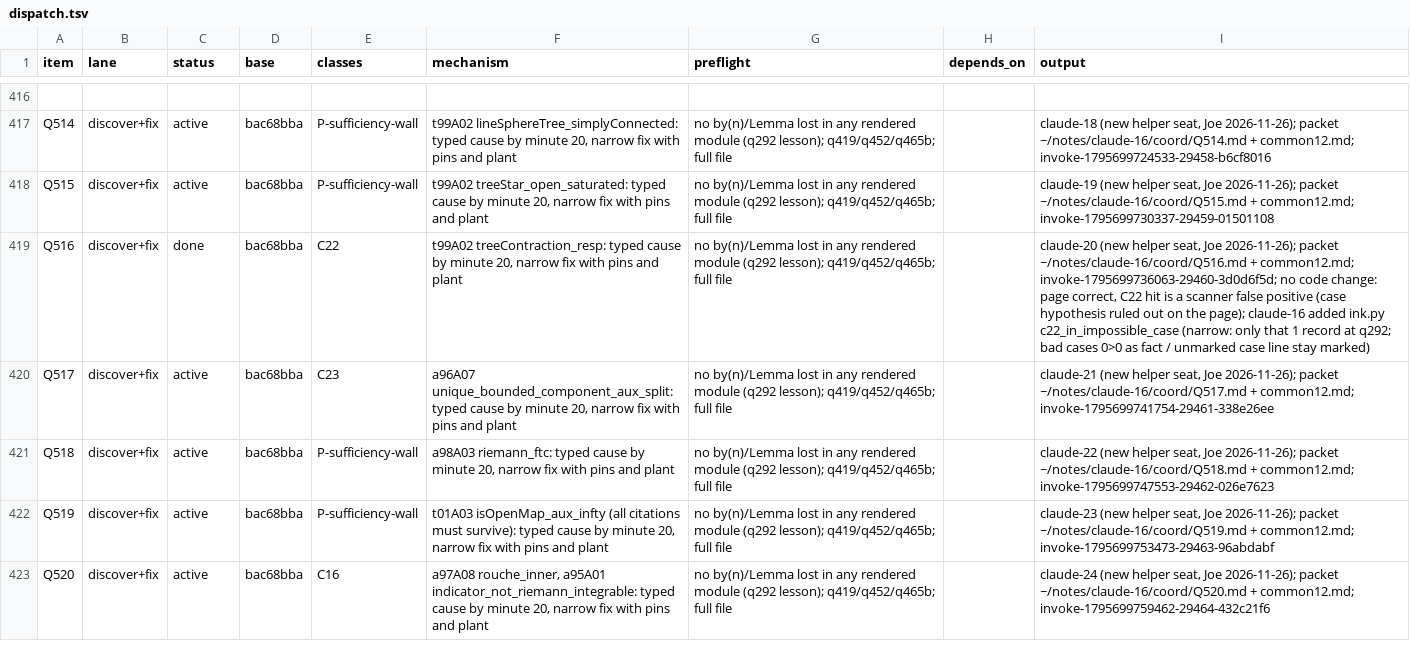
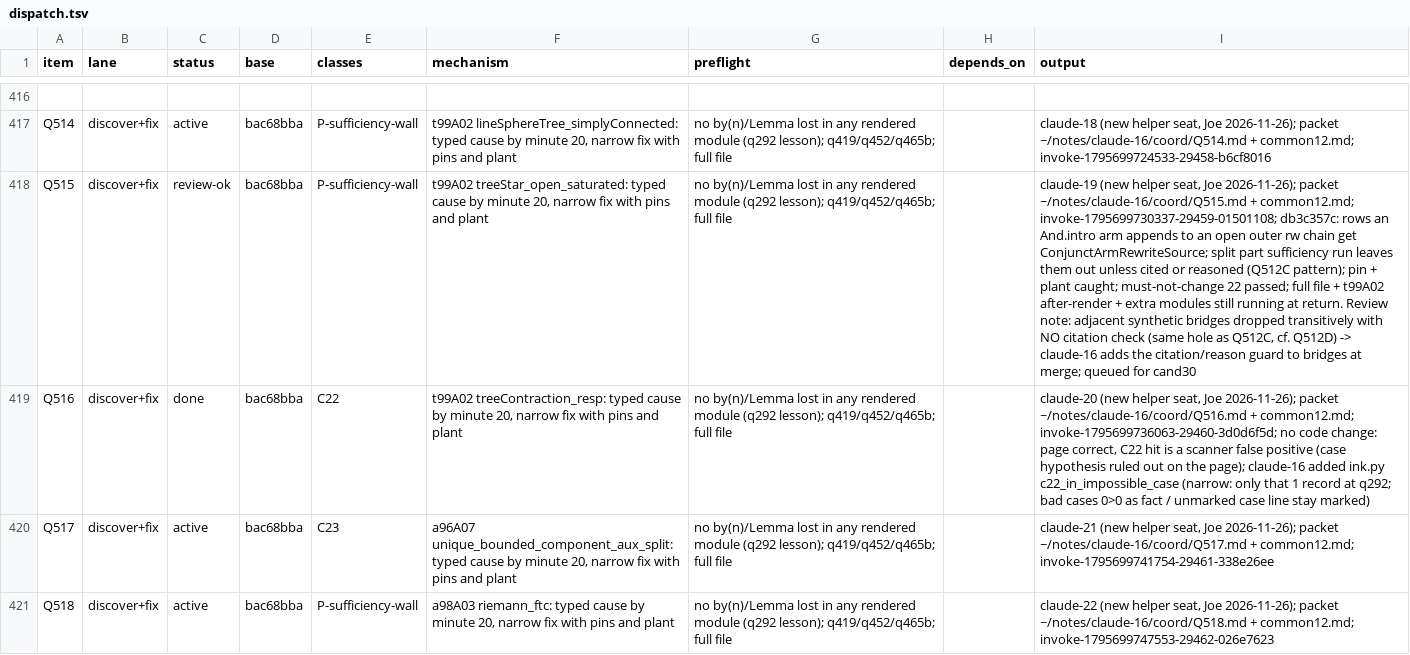
Before and after one commit to tothedarktowercame/futon4, a TSV file: holes/labs/E-paperprinter-cleanup/endgame/dispatch.tsv, drawn as a sheet; only a part is shown, gaps mark what is left out; the shorter side is filled out with more unchanged rows; the diff names each change by its address in the sheet, - before the commit and + after, or states it on an @@ line.

```diff
--- a/holes/labs/E-paperprinter-cleanup/endgame/dispatch.tsv
+++ b/holes/labs/E-paperprinter-cleanup/endgame/dispatch.tsv
-C418 (status): active
+C418 (status): review-ok
-I418 (output): …+ common12.md; invoke-1795699730337-29459-01501108
+I418 (output): …+ common12.md; invoke-1795699730337-29459-01501108; db3c357c: rows an And.intro arm appends to an open outer rw chain get ConjunctArmRewriteSource; split part sufficiency run leaves them out unless cited or reasoned (Q512C pattern); pin + plant caught; must-not-change 22 passed; full file + t99A02 after-render + extra modules still running at return. Review note: adjacent synthetic bridges dropped transitively with NO citation check (same hole as Q512C, cf. Q512D) -> claude-16 adds the citation/reason guard to bridges at merge; queued for cand30
```
Also changed, not shown: 1 other file.
